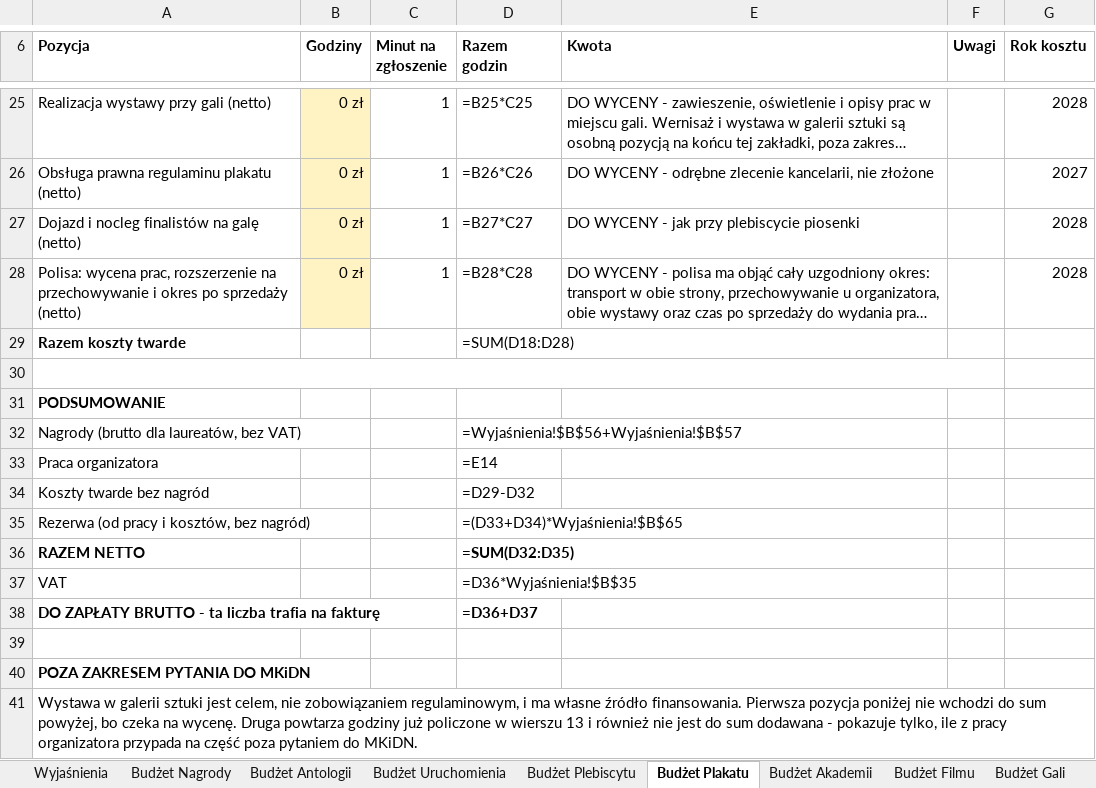
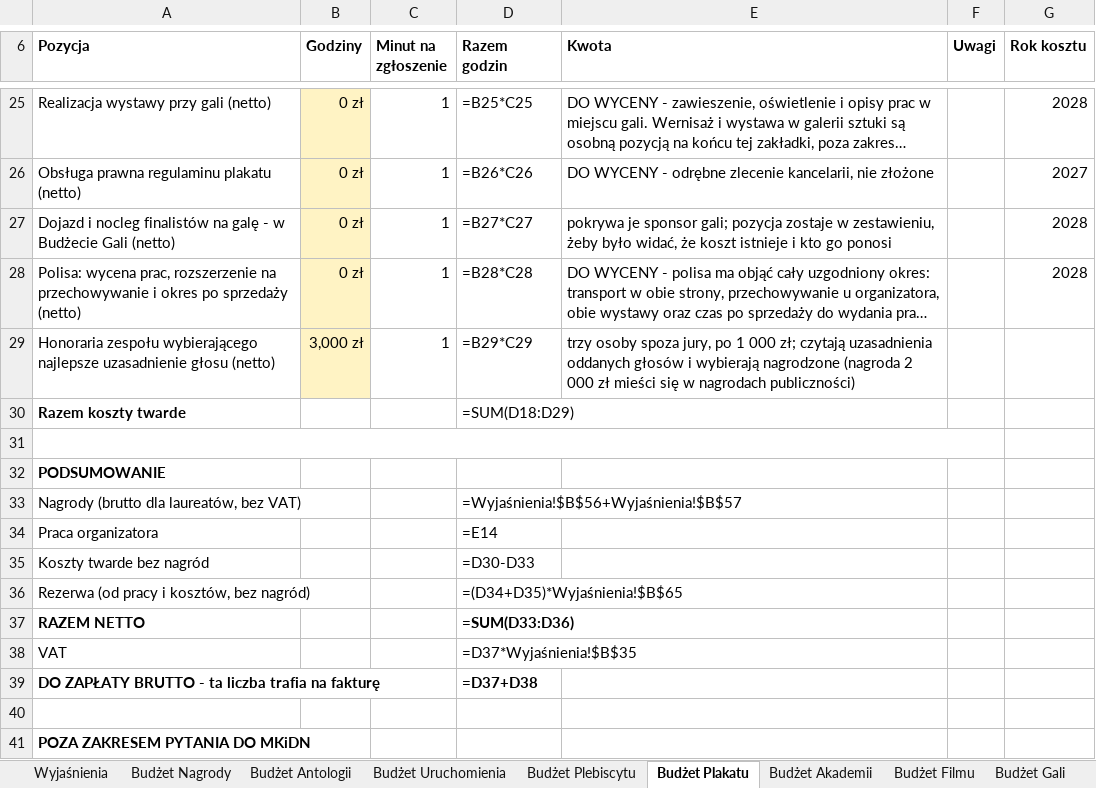
Before and after one commit to kolbinski/konstela, an Excel workbook: budzet-edycji-pierwszej.xlsx, sheet Budżet Plakatu, drawn as a sheet; only a part is shown, gaps mark what is left out; the shorter side is filled out with more unchanged rows; long unchanged cells end in …; values as stored, in another font and other column widths than the file's, no borders; formulas without a stored value are shown as written; addresses are those after the commit; the diff names each change by its address in the sheet, - before the commit and + after, or states it on an @@ line.

```diff
--- a/budzet-edycji-pierwszej.xlsx (sheet Budżet Plakatu)
+++ b/budzet-edycji-pierwszej.xlsx (sheet Budżet Plakatu)
-A27 (Pozycja): …na galę (netto)
+A27 (Pozycja): …na galę - w Budżecie Gali (netto)
-E27 (Kwota): DO WYCENY - jak przy plebiscycie piosenki
+E27 (Kwota): pokrywa je sponsor gali; pozycja zostaje w zestawieniu, żeby było widać, że koszt istnieje i kto go ponosi
+row 29: Honoraria zespołu wybierającego najlepsze uzasadnienie głosu (netto) | 3,000 zł | 1 | =B29*C29 | trzy osoby spoza jury, po 1 000 zł; czytają uzasadnienia oddanych głosów i wybierają nagrodzone (nagroda 2 000 zł mieści się w nagrodach publiczności)
-D30 (Razem godzin): =SUM(D18:D28)
+D30 (Razem godzin): =SUM(D18:D29)
-D35 (Razem godzin): =D29-D32
+D35 (Razem godzin): =D30-D33
-D36 (Razem godzin): =(D33+D34)*Wyjaśnienia!$B$65
+D36 (Razem godzin): =(D34+D35)*Wyjaśnienia!$B$65
-D37 (Razem godzin): =SUM(D32:D35)
+D37 (Razem godzin): =SUM(D33:D36)
-D38 (Razem godzin): =D36*Wyjaśnienia!$B$35
+D38 (Razem godzin): =D37*Wyjaśnienia!$B$35
-D39 (Razem godzin): =D36+D37
+D39 (Razem godzin): =D37+D38
```
Also changed, not shown: sheet Budżet Filmu, sheet Budżet Plebiscytu, sheet Budżet Nagrody, sheet Wyjaśnienia, sheet Budżet Gali, attachments/zestawienie-zadania.xlsx, 23 other files.
